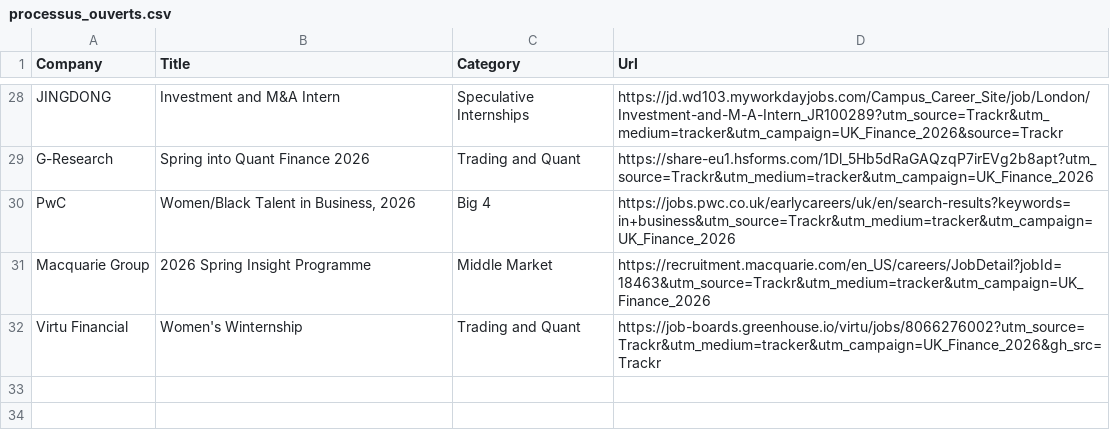
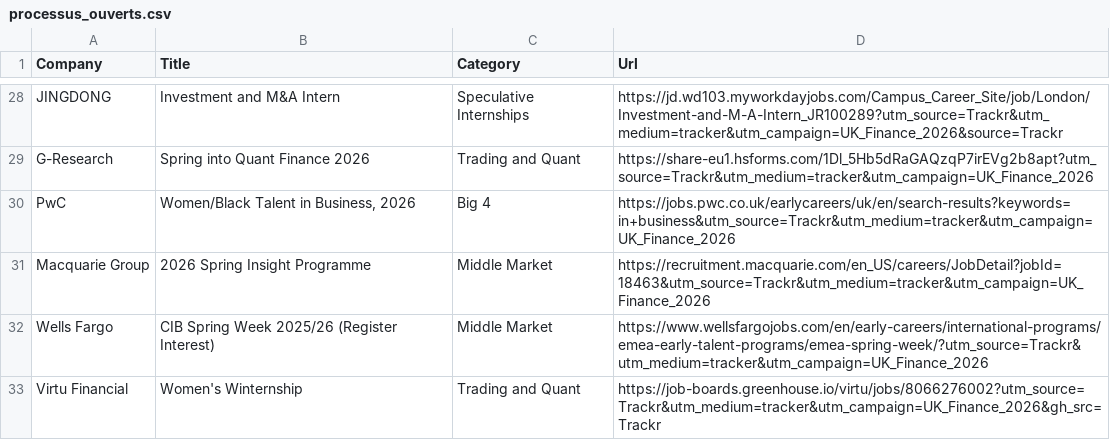
Before and after one commit to ludovicstvys/SpringIntern, a CSV file: processus_ouverts.csv, drawn as a sheet; only a part is shown, gaps mark what is left out.

```diff
--- a/processus_ouverts.csv
+++ b/processus_ouverts.csv
@@ -31,2 +31,3 @@ PwC,"Women/Black Talent in Business, 2026",Big 4,https://jobs.pwc.co.uk/earlycar
 Macquarie Group,2026 Spring Insight Programme,Middle Market,https://recruitment.macquarie.com/en_US/careers/JobDetail?jobId=18463&utm_source=Trackr&utm_medium=tracker&utm_campaign=UK_Finance_2026
+Wells Fargo,CIB Spring Week 2025/26 (Register Interest),Middle Market,https://www.wellsfargojobs.com/en/early-careers/international-programs/emea-early-talent-programs/emea-spring-week/?utm_source=Trackr&utm_medium=tracker&utm_campaign=UK_Finance_2026
 Virtu Financial,Women's Winternship,Trading and Quant,https://job-boards.greenhouse.io/virtu/jobs/8066276002?utm_source=Trackr&utm_medium=tracker&utm_campaign=UK_Finance_2026&gh_src=Trackr
```
